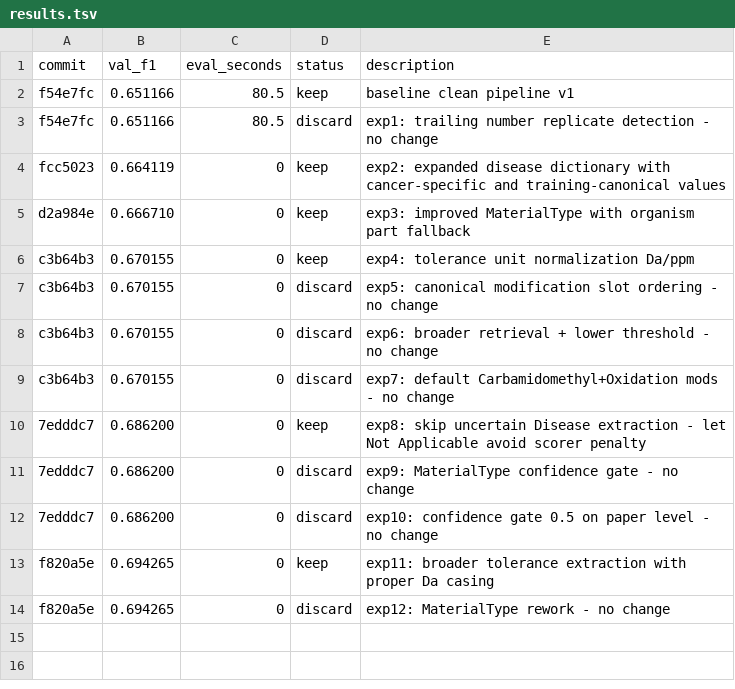
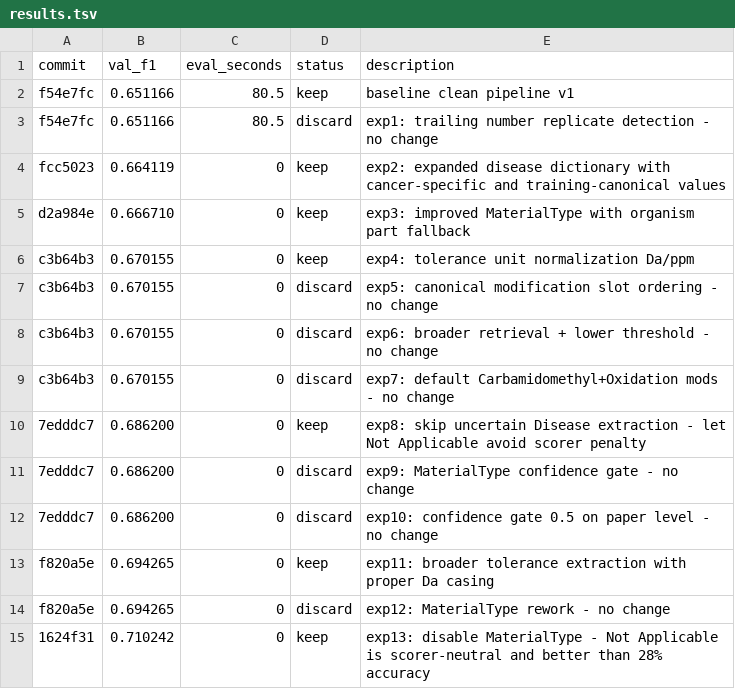
Before and after one commit to TonyKing0504/Kaggle-Harmonizing-the-data-of-your-data, a TSV file: clean_pipeline/results.tsv, drawn as a sheet; the diff names each change by its address in the sheet, - before the commit and + after, or states it on an @@ line.

```diff
--- a/clean_pipeline/results.tsv
+++ b/clean_pipeline/results.tsv
+row 15: 1624f31 | 0.710242 | 0 | keep | exp13: disable MaterialType - Not Applicable is scorer-neutral and better than 28% accuracy
```
Also changed, not shown: clean_pipeline/artifacts/experiment_eval.csv, 1 other file.
